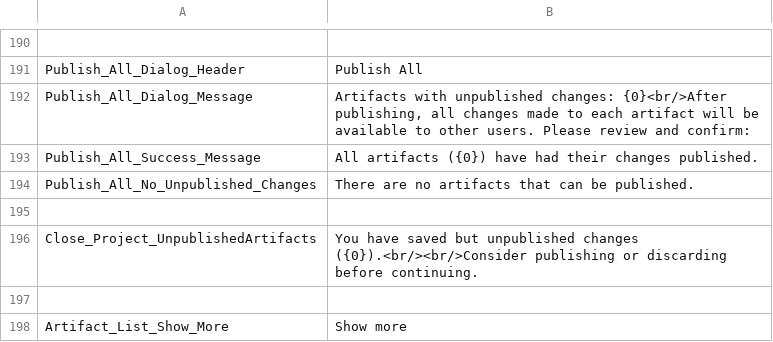
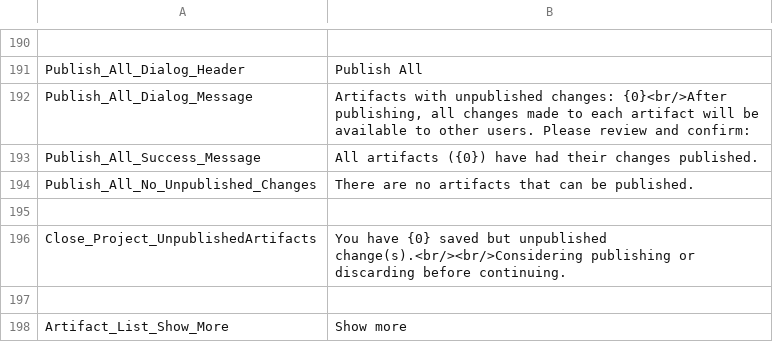
Before and after one commit to ogolikhin/blueprint, a CSV file: svc/db/AdminStorage/Data/ApplicationLabels_en-US.csv, drawn as a sheet; only a part is shown, gaps mark what is left out.

```diff
--- a/svc/db/AdminStorage/Data/ApplicationLabels_en-US.csv
+++ b/svc/db/AdminStorage/Data/ApplicationLabels_en-US.csv
@@ -195,3 +195,3 @@ Publish_All_No_Unpublished_Changes,"There are no artifacts that can be published
 
-Close_Project_UnpublishedArtifacts,"You have saved but unpublished changes ({0}).<br/><br/>Consider publishing or discarding before continuing."
+Close_Project_UnpublishedArtifacts,"You have {0} saved but unpublished change(s).<br/><br/>Considering publishing or discarding before continuing."
 
```
Also changed, not shown: 3 other files.
